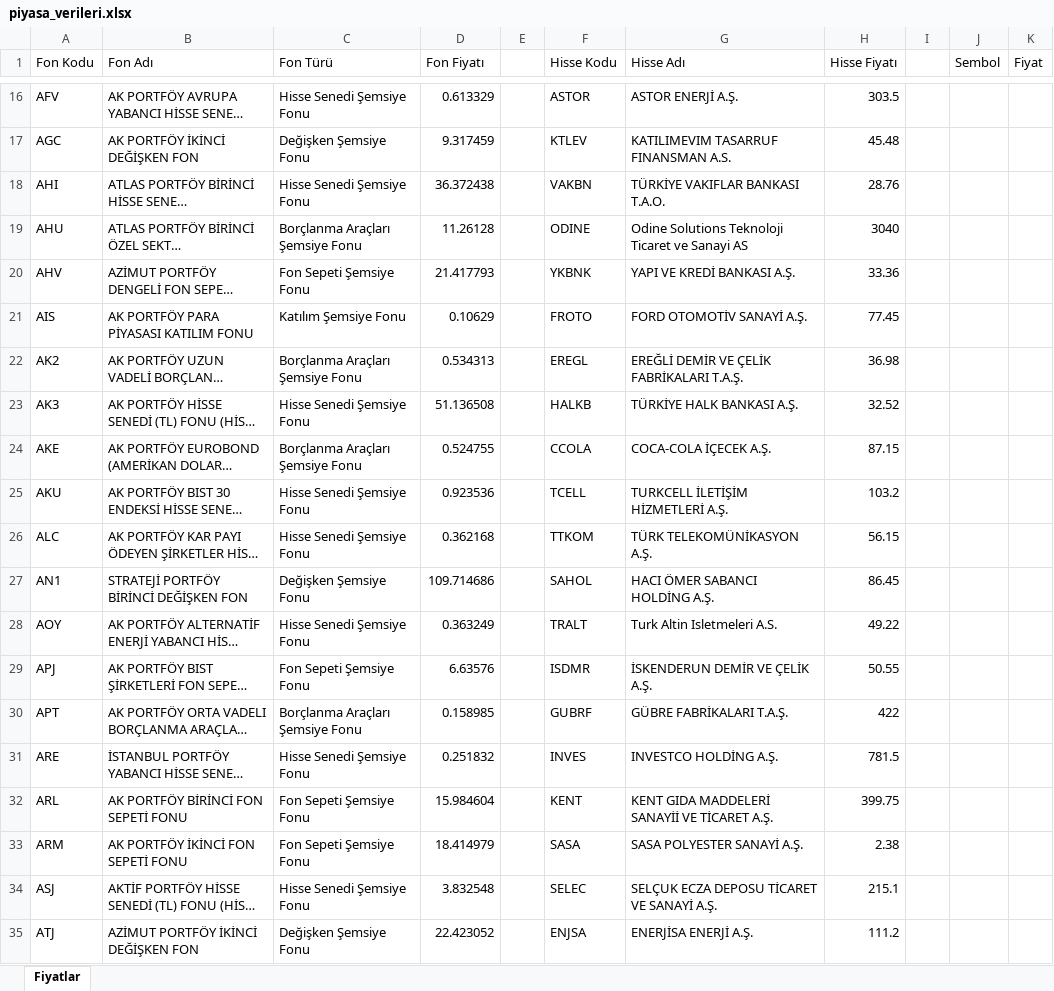
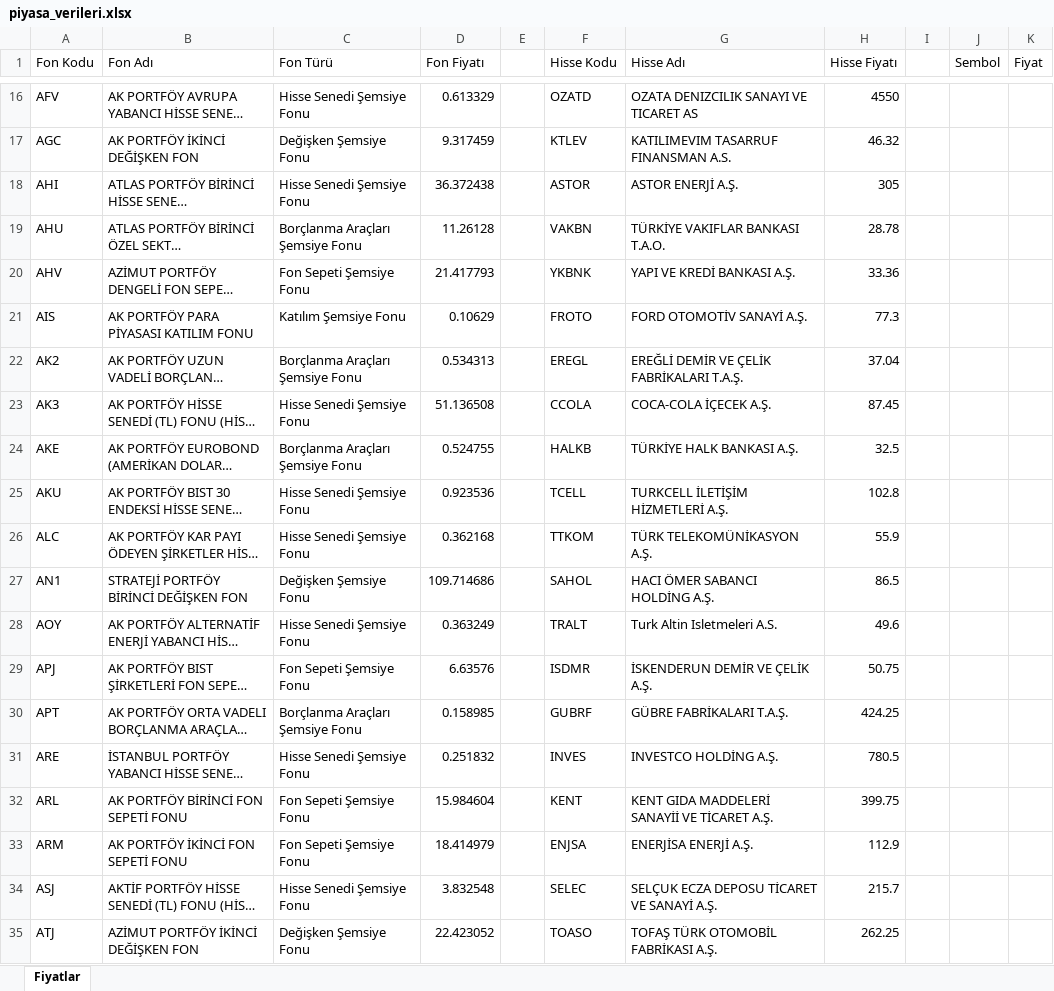
Before and after one commit to fkcengizhan-crypto/fhfiyat, an Excel workbook: piyasa_verileri.xlsx, sheet Fiyatlar, drawn as a sheet; only a part is shown, gaps mark what is left out; long unchanged cells end in …; values as stored, in another font and other column widths than the file's, no borders; table styles not drawn; the diff covers the shown part only; the diff names each change by its address in the sheet, - before the commit and + after, or states it on an @@ line.

```diff
--- a/piyasa_verileri.xlsx (sheet Fiyatlar)
+++ b/piyasa_verileri.xlsx (sheet Fiyatlar)
-F16 (Hisse Kodu): ASTOR
+F16 (Hisse Kodu): OZATD
-G16 (Hisse Adı): ASTOR ENERJİ A.Ş.
+G16 (Hisse Adı): OZATA DENIZCILIK SANAYI VE TICARET AS
-H16 (Hisse Fiyatı): 303.5
+H16 (Hisse Fiyatı): 4550
-H17 (Hisse Fiyatı): 45.48
+H17 (Hisse Fiyatı): 46.32
-F18 (Hisse Kodu): VAKBN
+F18 (Hisse Kodu): ASTOR
-G18 (Hisse Adı): TÜRKİYE VAKIFLAR BANKASI T.A.O.
+G18 (Hisse Adı): ASTOR ENERJİ A.Ş.
-H18 (Hisse Fiyatı): 28.76
+H18 (Hisse Fiyatı): 305
-F19 (Hisse Kodu): ODINE
+F19 (Hisse Kodu): VAKBN
-G19 (Hisse Adı): Odine Solutions Teknoloji Ticaret ve Sanayi AS
+G19 (Hisse Adı): TÜRKİYE VAKIFLAR BANKASI T.A.O.
-H19 (Hisse Fiyatı): 3040
+H19 (Hisse Fiyatı): 28.78
-H21 (Hisse Fiyatı): 77.45
+H21 (Hisse Fiyatı): 77.3
-H22 (Hisse Fiyatı): 36.98
+H22 (Hisse Fiyatı): 37.04
-F23 (Hisse Kodu): HALKB
+F23 (Hisse Kodu): CCOLA
-G23 (Hisse Adı): TÜRKİYE HALK BANKASI A.Ş.
+G23 (Hisse Adı): COCA-COLA İÇECEK A.Ş.
-H23 (Hisse Fiyatı): 32.52
+H23 (Hisse Fiyatı): 87.45
-F24 (Hisse Kodu): CCOLA
+F24 (Hisse Kodu): HALKB
-G24 (Hisse Adı): COCA-COLA İÇECEK A.Ş.
+G24 (Hisse Adı): TÜRKİYE HALK BANKASI A.Ş.
-H24 (Hisse Fiyatı): 87.15
+H24 (Hisse Fiyatı): 32.5
-H25 (Hisse Fiyatı): 103.2
+H25 (Hisse Fiyatı): 102.8
-H26 (Hisse Fiyatı): 56.15
+H26 (Hisse Fiyatı): 55.9
-H27 (Hisse Fiyatı): 86.45
+H27 (Hisse Fiyatı): 86.5
-H28 (Hisse Fiyatı): 49.22
+H28 (Hisse Fiyatı): 49.6
-H29 (Hisse Fiyatı): 50.55
+H29 (Hisse Fiyatı): 50.75
-H30 (Hisse Fiyatı): 422
+H30 (Hisse Fiyatı): 424.25
-H31 (Hisse Fiyatı): 781.5
+H31 (Hisse Fiyatı): 780.5
-F33 (Hisse Kodu): SASA
+F33 (Hisse Kodu): ENJSA
-G33 (Hisse Adı): SASA POLYESTER SANAYİ A.Ş.
+G33 (Hisse Adı): ENERJİSA ENERJİ A.Ş.
-H33 (Hisse Fiyatı): 2.38
+H33 (Hisse Fiyatı): 112.9
-H34 (Hisse Fiyatı): 215.1
+H34 (Hisse Fiyatı): 215.7
-F35 (Hisse Kodu): ENJSA
+F35 (Hisse Kodu): TOASO
-G35 (Hisse Adı): ENERJİSA ENERJİ A.Ş.
+G35 (Hisse Adı): TOFAŞ TÜRK OTOMOBİL FABRİKASI A.Ş.
-H35 (Hisse Fiyatı): 111.2
+H35 (Hisse Fiyatı): 262.25
```
Also changed, not shown: 1590 edited cells elsewhere in this sheet, 1 other file.
